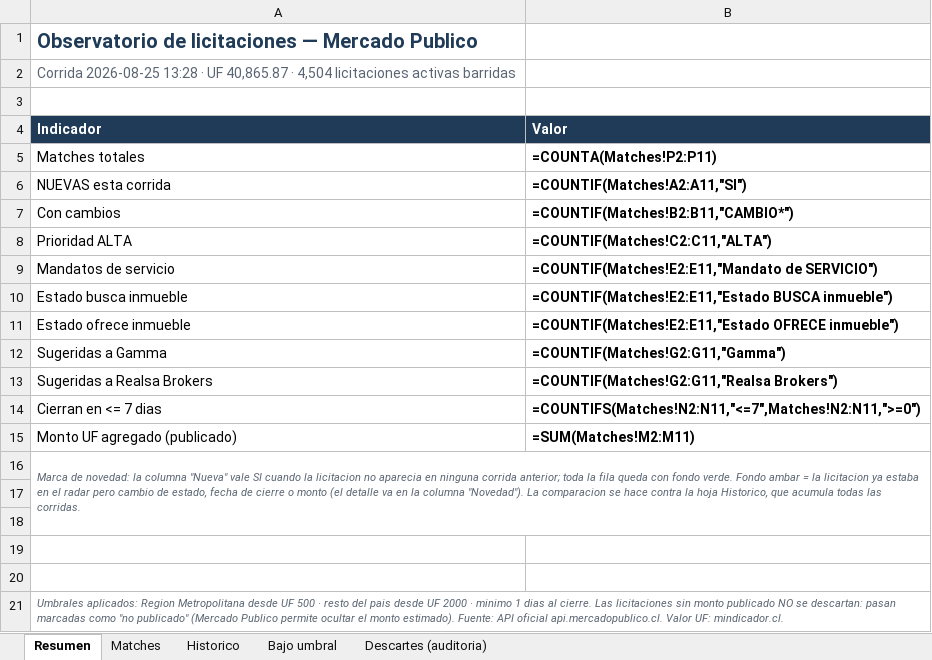
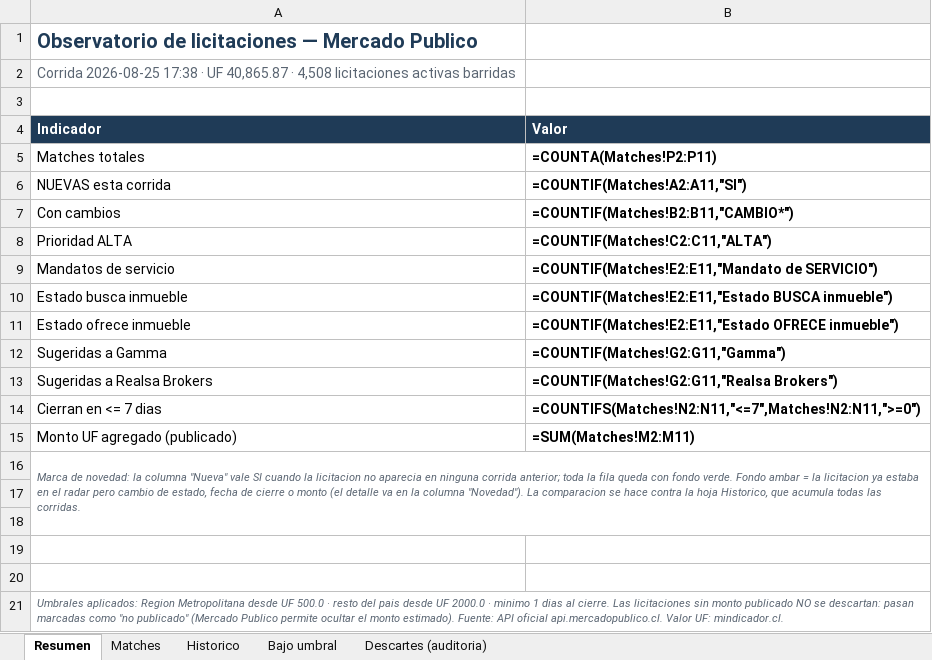
Before and after one commit to Strolj-Oderlink/radar-licitaciones, an Excel workbook: docs/licitaciones-ultima.xlsx, sheet Resumen, drawn as a sheet; values as stored, in another font and other column widths than the file's, no borders; formulas without a stored value are shown as written; the diff names each change by its address in the sheet, - before the commit and + after, or states it on an @@ line.

```diff
--- a/docs/licitaciones-ultima.xlsx (sheet Resumen)
+++ b/docs/licitaciones-ultima.xlsx (sheet Resumen)
-A2 (Indicador): Corrida 2026-08-25 13:28 · UF 40,865.87 · 4,504 licitaciones activas…
+A2 (Indicador): Corrida 2026-08-25 17:38 · UF 40,865.87 · 4,508 licitaciones activas…
-A21 (Indicador): …desde UF 500 · resto del pais desde UF 2000 · minimo…
+A21 (Indicador): …desde UF 500.0 · resto del pais desde UF 2000.0 · minimo…
```
Also changed, not shown: sheet Descartes (auditoria), 6 other files.
